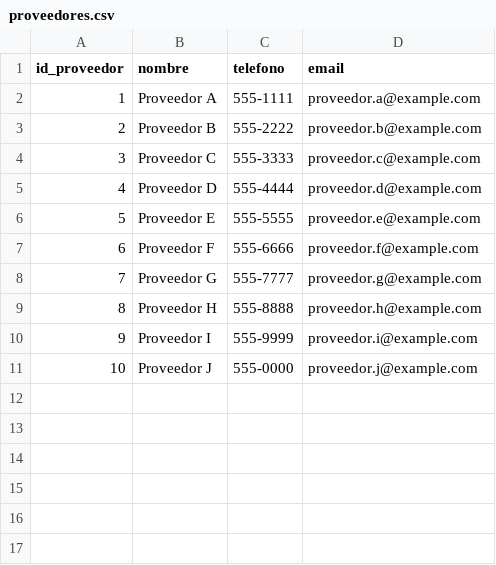
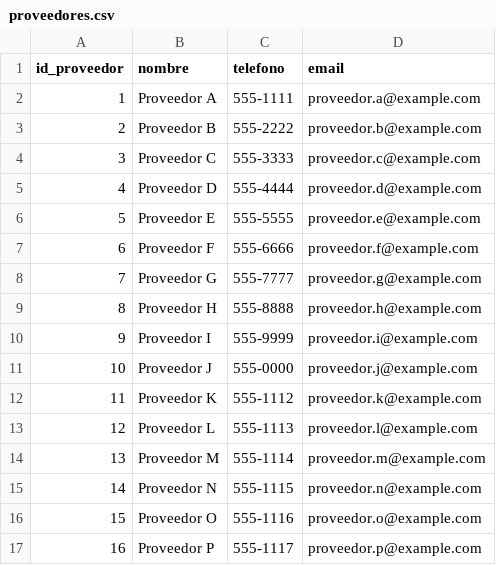
Before and after one commit to Josedoria93/sql_project, a CSV file: proveedores.csv, drawn as a sheet; the diff names each change by its address in the sheet, - before the commit and + after, or states it on an @@ line.

Commit message:
datos

```diff
--- a/proveedores.csv
+++ b/proveedores.csv
+row 12: 11 | Proveedor K | 555-1112 | proveedor.k@example.com
+row 13: 12 | Proveedor L | 555-1113 | proveedor.l@example.com
+row 14: 13 | Proveedor M | 555-1114 | proveedor.m@example.com
+row 15: 14 | Proveedor N | 555-1115 | proveedor.n@example.com
+row 16: 15 | Proveedor O | 555-1116 | proveedor.o@example.com
+row 17: 16 | Proveedor P | 555-1117 | proveedor.p@example.com
```
